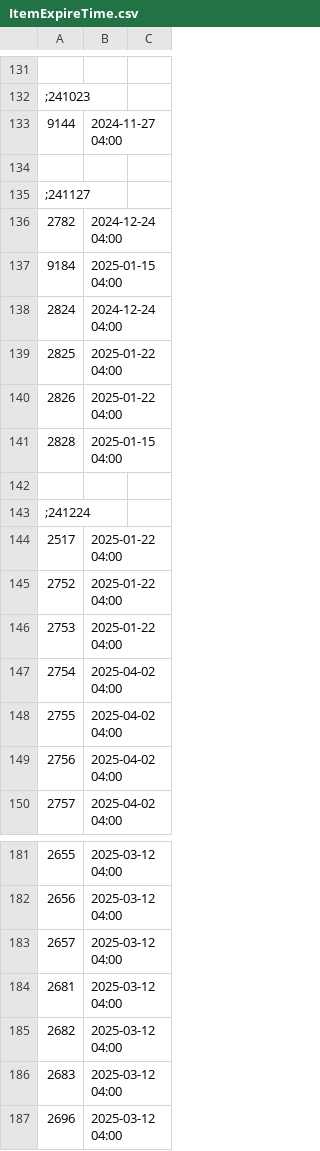
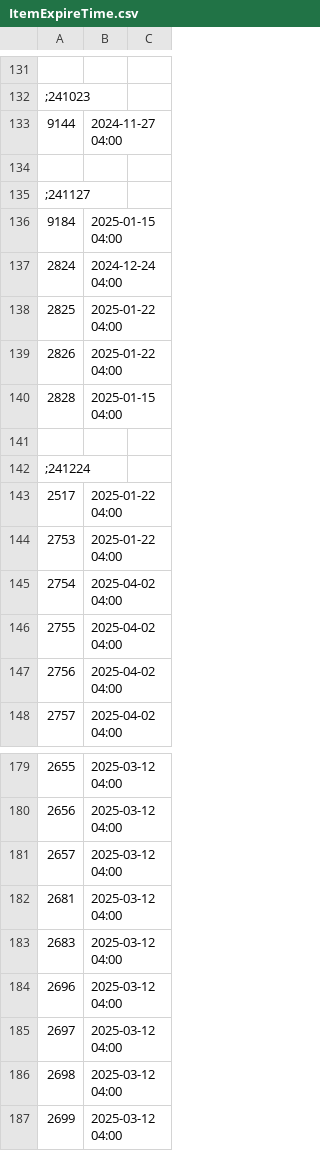
Before and after one commit to JusicP/CSNZ_Server, a CSV file: bin/Data/ItemExpireTime.csv, drawn as a sheet; only a part is shown, gaps mark what is left out; the shorter side is filled out with more unchanged rows; removed rows and columns are numbered as before the commit, all else as after; the diff covers the shown part only; the diff names each change by its address in the sheet, - before the commit and + after, or states it on an @@ line.

```diff
--- a/bin/Data/ItemExpireTime.csv
+++ b/bin/Data/ItemExpireTime.csv
-row 136: 2782 | 2024-12-24 04:00
-row 145: 2752 | 2025-01-22 04:00
-row 185: 2682 | 2025-03-12 04:00
```
Also changed, not shown: 32 added rows and 4 edited cells elsewhere in this file, bin/Data/Item.csv, bin/Data/MapList.csv, 8 other files.
